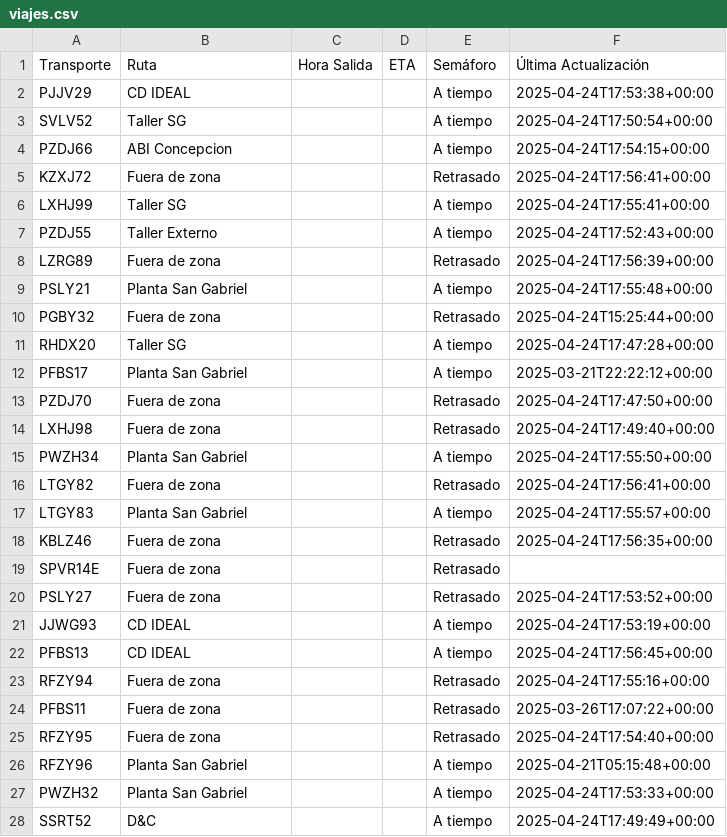
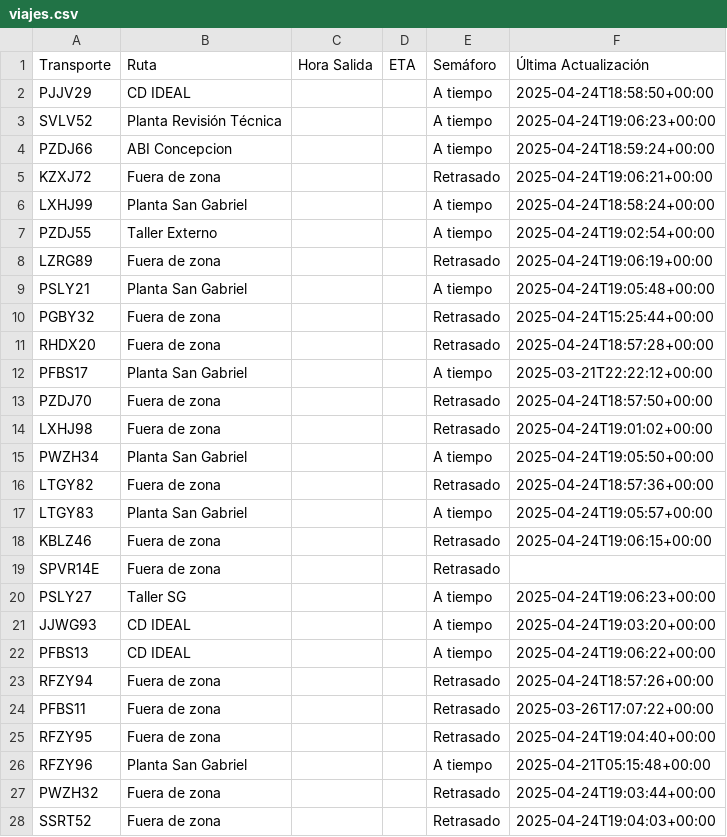
Before and after one commit to ErhickDiaz/Semaforo, a CSV file: viajes.csv, drawn as a sheet; only a part is shown; the diff covers the shown part only.

Commit message:
Actualización automática de viajes.csv

```diff
--- a/viajes.csv
+++ b/viajes.csv
@@ -1,28 +1,28 @@
 Transporte,Ruta,Hora Salida,ETA,Semáforo,Última Actualización
-PJJV29,CD IDEAL,,,A tiempo,2025-04-24T17:53:38+00:00
-SVLV52,Taller SG,,,A tiempo,2025-04-24T17:50:54+00:00
-PZDJ66,ABI Concepcion,,,A tiempo,2025-04-24T17:54:15+00:00
-KZXJ72,Fuera de zona,,,Retrasado,2025-04-24T17:56:41+00:00
-LXHJ99,Taller SG,,,A tiempo,2025-04-24T17:55:41+00:00
-PZDJ55,Taller Externo,,,A tiempo,2025-04-24T17:52:43+00:00
-LZRG89,Fuera de zona,,,Retrasado,2025-04-24T17:56:39+00:00
-PSLY21,Planta San Gabriel,,,A tiempo,2025-04-24T17:55:48+00:00
+PJJV29,CD IDEAL,,,A tiempo,2025-04-24T18:58:50+00:00
+SVLV52,Planta Revisión Técnica ,,,A tiempo,2025-04-24T19:06:23+00:00
+PZDJ66,ABI Concepcion,,,A tiempo,2025-04-24T18:59:24+00:00
+KZXJ72,Fuera de zona,,,Retrasado,2025-04-24T19:06:21+00:00
+LXHJ99,Planta San Gabriel,,,A tiempo,2025-04-24T18:58:24+00:00
+PZDJ55,Taller Externo,,,A tiempo,2025-04-24T19:02:54+00:00
+LZRG89,Fuera de zona,,,Retrasado,2025-04-24T19:06:19+00:00
+PSLY21,Planta San Gabriel,,,A tiempo,2025-04-24T19:05:48+00:00
 PGBY32,Fuera de zona,,,Retrasado,2025-04-24T15:25:44+00:00
-RHDX20,Taller SG,,,A tiempo,2025-04-24T17:47:28+00:00
+RHDX20,Fuera de zona,,,Retrasado,2025-04-24T18:57:28+00:00
 PFBS17,Planta San Gabriel,,,A tiempo,2025-03-21T22:22:12+00:00
-PZDJ70,Fuera de zona,,,Retrasado,2025-04-24T17:47:50+00:00
-LXHJ98,Fuera de zona,,,Retrasado,2025-04-24T17:49:40+00:00
-PWZH34,Planta San Gabriel,,,A tiempo,2025-04-24T17:55:50+00:00
-LTGY82,Fuera de zona,,,Retrasado,2025-04-24T17:56:41+00:00
-LTGY83,Planta San Gabriel,,,A tiempo,2025-04-24T17:55:57+00:00
-KBLZ46,Fuera de zona,,,Retrasado,2025-04-24T17:56:35+00:00
+PZDJ70,Fuera de zona,,,Retrasado,2025-04-24T18:57:50+00:00
+LXHJ98,Fuera de zona,,,Retrasado,2025-04-24T19:01:02+00:00
+PWZH34,Planta San Gabriel,,,A tiempo,2025-04-24T19:05:50+00:00
+LTGY82,Fuera de zona,,,Retrasado,2025-04-24T18:57:36+00:00
+LTGY83,Planta San Gabriel,,,A tiempo,2025-04-24T19:05:57+00:00
+KBLZ46,Fuera de zona,,,Retrasado,2025-04-24T19:06:15+00:00
 SPVR14E,Fuera de zona,,,Retrasado,
-PSLY27,Fuera de zona,,,Retrasado,2025-04-24T17:53:52+00:00
-JJWG93,CD IDEAL,,,A tiempo,2025-04-24T17:53:19+00:00
-PFBS13,CD IDEAL,,,A tiempo,2025-04-24T17:56:45+00:00
-RFZY94,Fuera de zona,,,Retrasado,2025-04-24T17:55:16+00:00
+PSLY27,Taller SG,,,A tiempo,2025-04-24T19:06:23+00:00
+JJWG93,CD IDEAL,,,A tiempo,2025-04-24T19:03:20+00:00
+PFBS13,CD IDEAL,,,A tiempo,2025-04-24T19:06:22+00:00
+RFZY94,Fuera de zona,,,Retrasado,2025-04-24T18:57:26+00:00
 PFBS11,Fuera de zona,,,Retrasado,2025-03-26T17:07:22+00:00
-RFZY95,Fuera de zona,,,Retrasado,2025-04-24T17:54:40+00:00
+RFZY95,Fuera de zona,,,Retrasado,2025-04-24T19:04:40+00:00
 RFZY96,Planta San Gabriel,,,A tiempo,2025-04-21T05:15:48+00:00
-PWZH32,Planta San Gabriel,,,A tiempo,2025-04-24T17:53:33+00:00
-SSRT52,D&C ,,,A tiempo,2025-04-24T17:49:49+00:00
+PWZH32,Fuera de zona,,,Retrasado,2025-04-24T19:03:44+00:00
+SSRT52,Fuera de zona,,,Retrasado,2025-04-24T19:04:03+00:00
```
Also changed, not shown: 72 edited cells elsewhere in this file.
